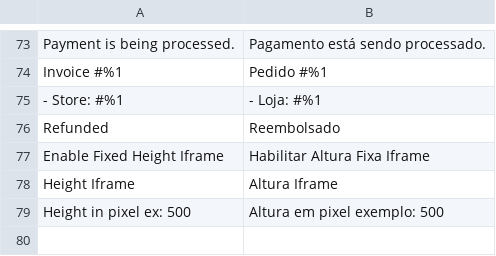
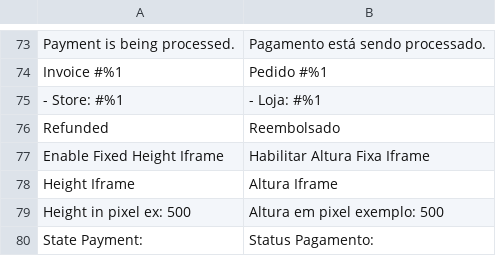
Before and after one commit to ericflemes/magento2-module, a CSV file: i18n/pt_BR.csv, drawn as a sheet; only a part is shown, gaps mark what is left out.

```diff
--- a/i18n/pt_BR.csv
+++ b/i18n/pt_BR.csv
@@ -79 +79,2 @@
 "Height in pixel ex: 500","Altura em pixel exemplo: 500"
+"State Payment: ","Status Pagamento: "
```
Also changed, not shown: 3 other files.
